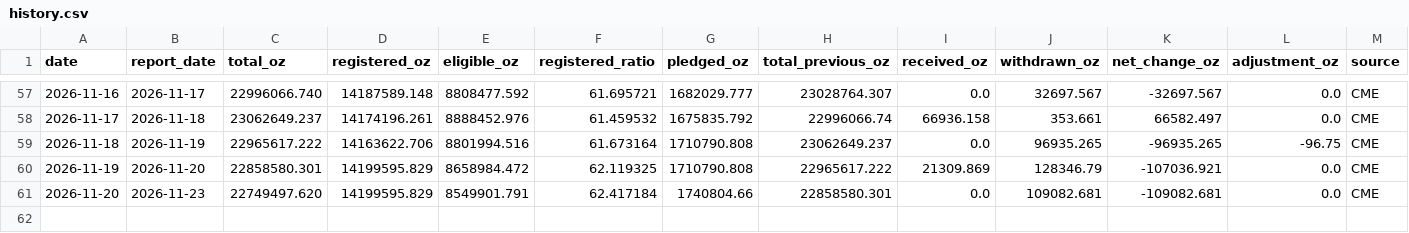
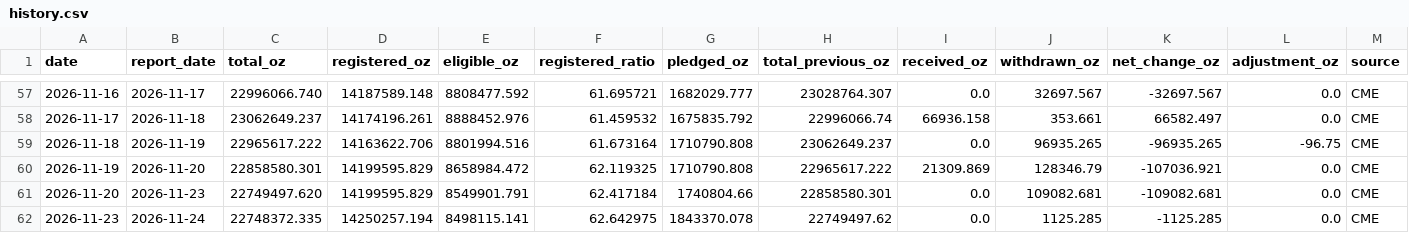
Before and after one commit to yydsdefi-cmyk/COMEX-Gold-Tracker, a CSV file: data/history.csv, drawn as a sheet; only a part is shown, gaps mark what is left out; rows hold the shown columns only; the diff names each change by its address in the sheet, - before the commit and + after, or states it on an @@ line.

```diff
--- a/data/history.csv
+++ b/data/history.csv
+row 62: 2026-11-23 | 2026-11-24 | 22748372.335 | 14250257.194 | 8498115.141 | 62.642975 | 1843370.078 | 22749497.62 | 0.0 | 1125.285 | -1125.285 | 0.0 | CME
```
Also changed, not shown: 7 other files.
